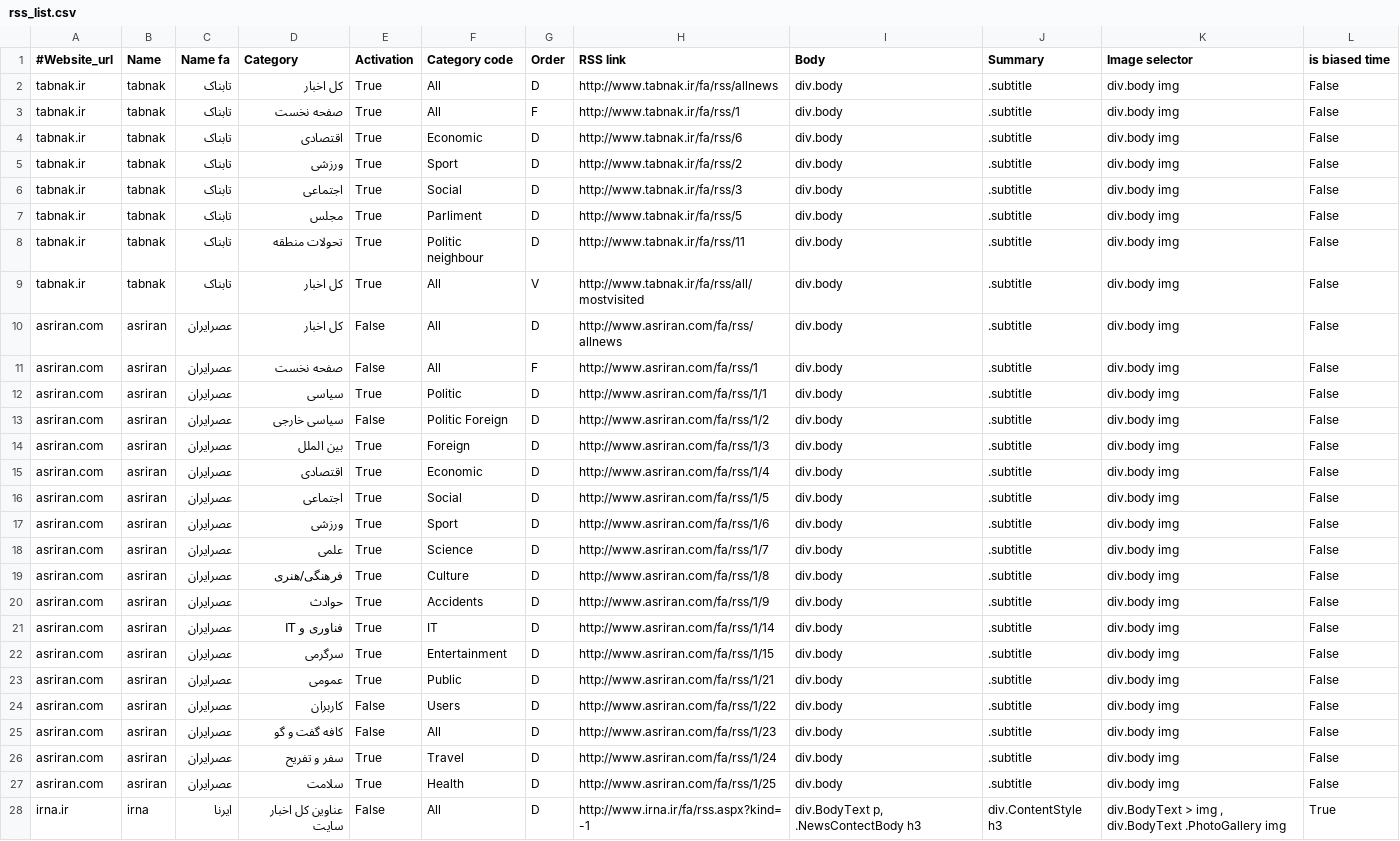
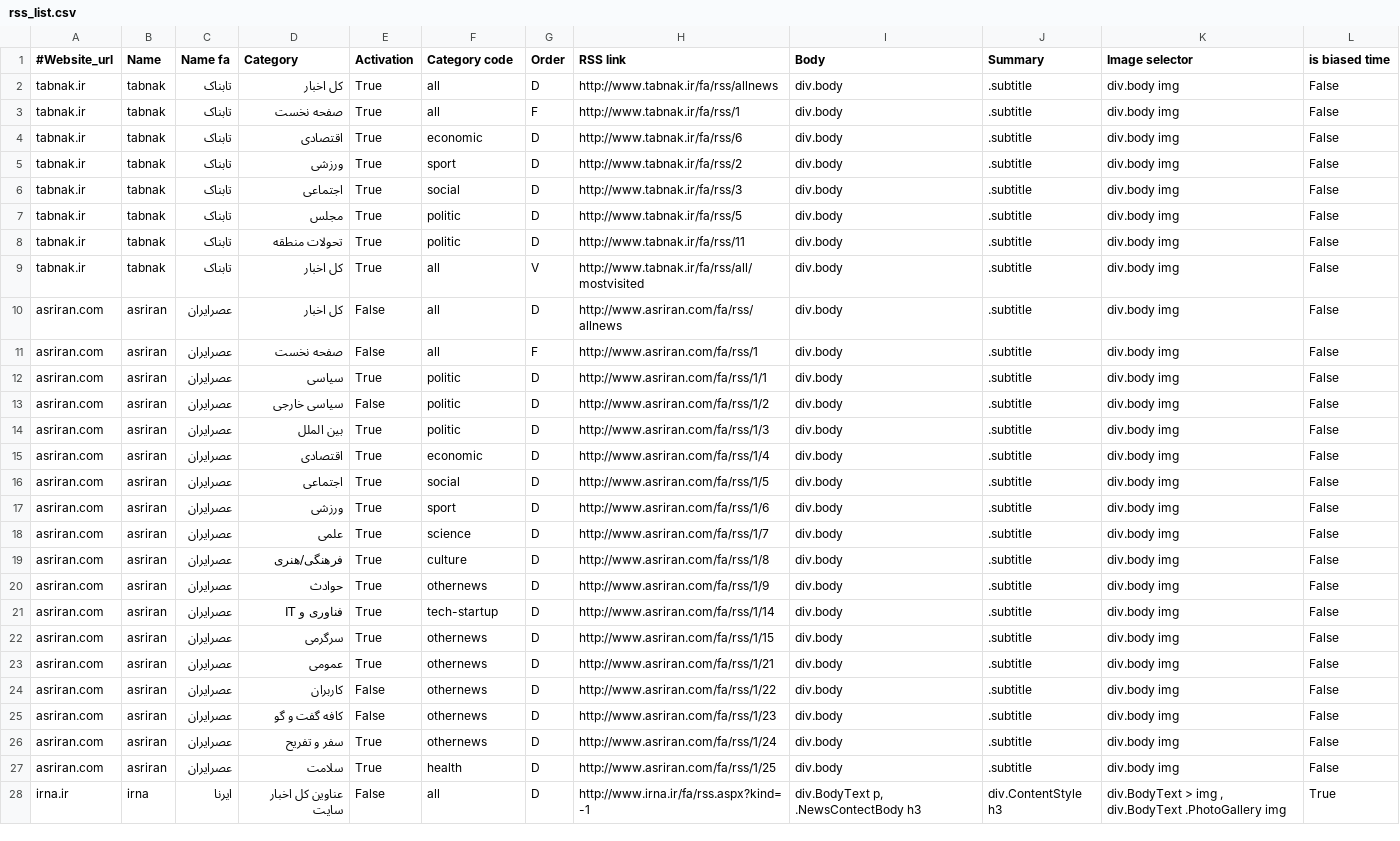
Before and after one commit to ahrajabi/newsbot, a CSV file: rss/rss_list.csv, drawn as a sheet; only a part is shown; the diff covers the shown part only; the diff names each change by its address in the sheet, - before the commit and + after, or states it on an @@ line.

Commit message:
User Live news Neshan word! Categories

```diff
--- a/rss/rss_list.csv
+++ b/rss/rss_list.csv
-F2:F3 (Category code): All
+F2:F3 (Category code): all
-F4 (Category code): Economic
+F4 (Category code): economic
-F5 (Category code): Sport
+F5 (Category code): sport
-F6 (Category code): Social
+F6 (Category code): social
-F7 (Category code): Parliment
+F7 (Category code): politic
-F8 (Category code): Politic neighbour
+F8 (Category code): politic
-F9:F11 (Category code): All
+F9:F11 (Category code): all
-F12 (Category code): Politic
+F12 (Category code): politic
-F13 (Category code): Politic Foreign
+F13 (Category code): politic
-F14 (Category code): Foreign
+F14 (Category code): politic
-F15 (Category code): Economic
+F15 (Category code): economic
-F16 (Category code): Social
+F16 (Category code): social
-F17 (Category code): Sport
+F17 (Category code): sport
-F18 (Category code): Science
+F18 (Category code): science
-F19 (Category code): Culture
+F19 (Category code): culture
-F20 (Category code): Accidents
+F20 (Category code): othernews
-F21 (Category code): IT
+F21 (Category code): tech-startup
-F22 (Category code): Entertainment
+F22 (Category code): othernews
-F23 (Category code): Public
+F23 (Category code): othernews
-F24 (Category code): Users
+F24 (Category code): othernews
-F25 (Category code): All
+F25 (Category code): othernews
-F26 (Category code): Travel
+F26 (Category code): othernews
-F27 (Category code): Health
+F27 (Category code): health
-F28 (Category code): All
+F28 (Category code): all
```
Also changed, not shown: 172 edited cells elsewhere in this file, 25 other files.
